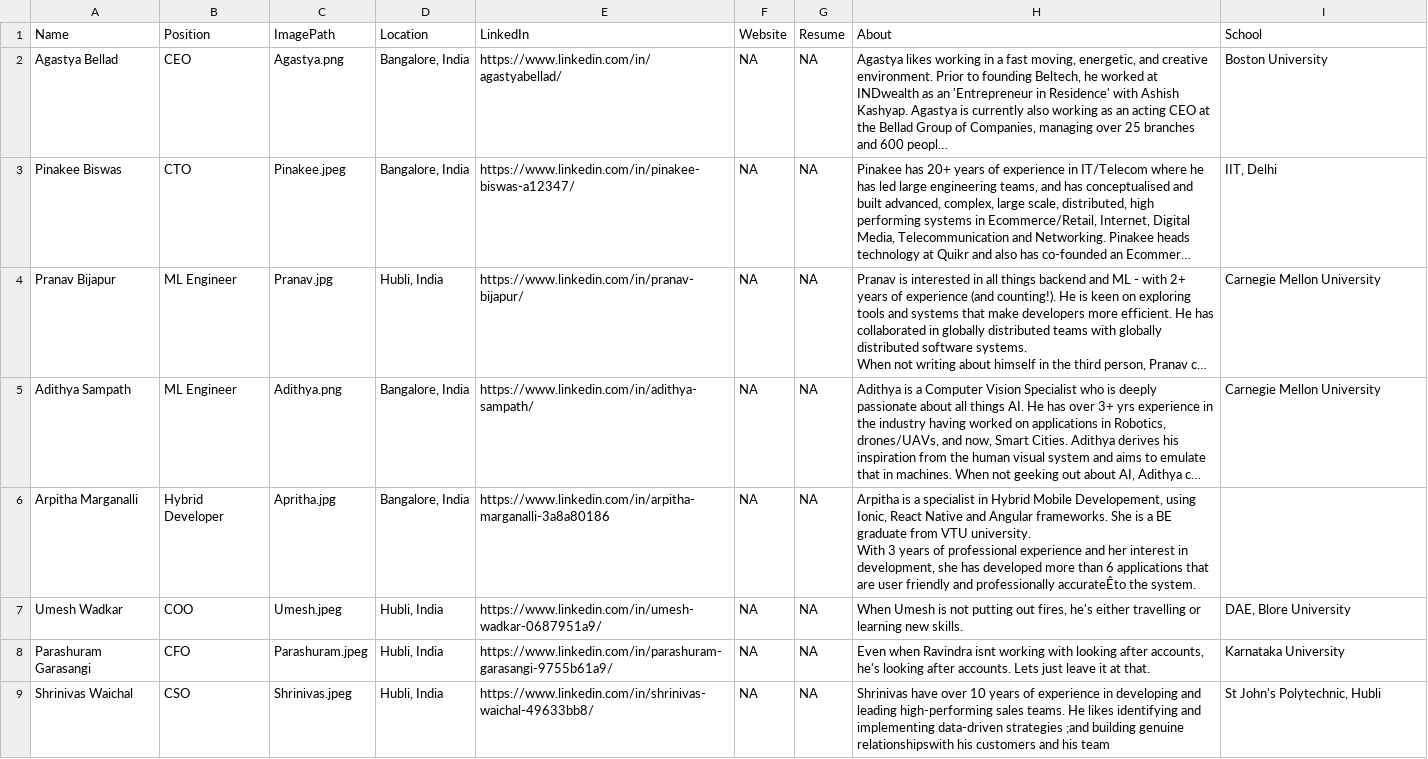
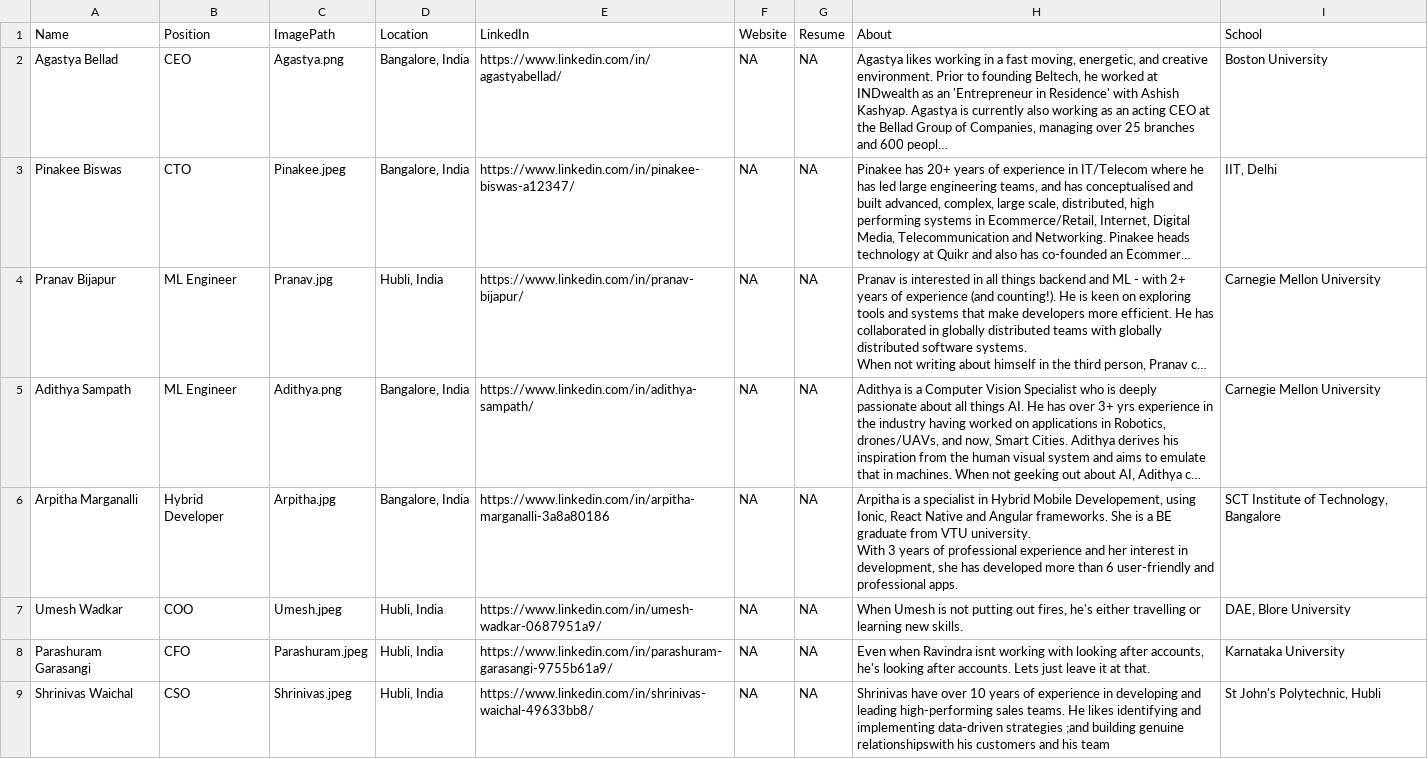
Before and after one commit to AbhinavThukral97/Beltech, a CSV file: team/team.csv, drawn as a sheet; only a part is shown; long unchanged cells end in …; the diff names each change by its address in the sheet, - before the commit and + after, or states it on an @@ line.

Commit message:
Update team.csv

```diff
--- a/team/team.csv
+++ b/team/team.csv
-C6 (ImagePath): Apritha.jpg
+C6 (ImagePath): Arpitha.jpg
-H6 (About): …than 6 applications that are user friendly and professionally accurateÊto the system.
+H6 (About): …than 6 user-friendly and professional apps.
-I6 (School): (empty)
+I6 (School): SCT Institute of Technology, Bangalore
```
